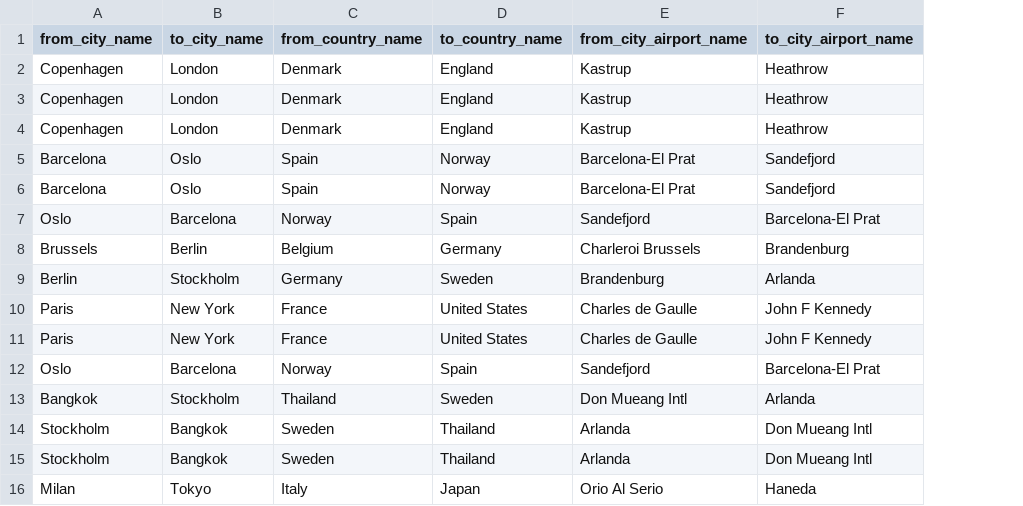
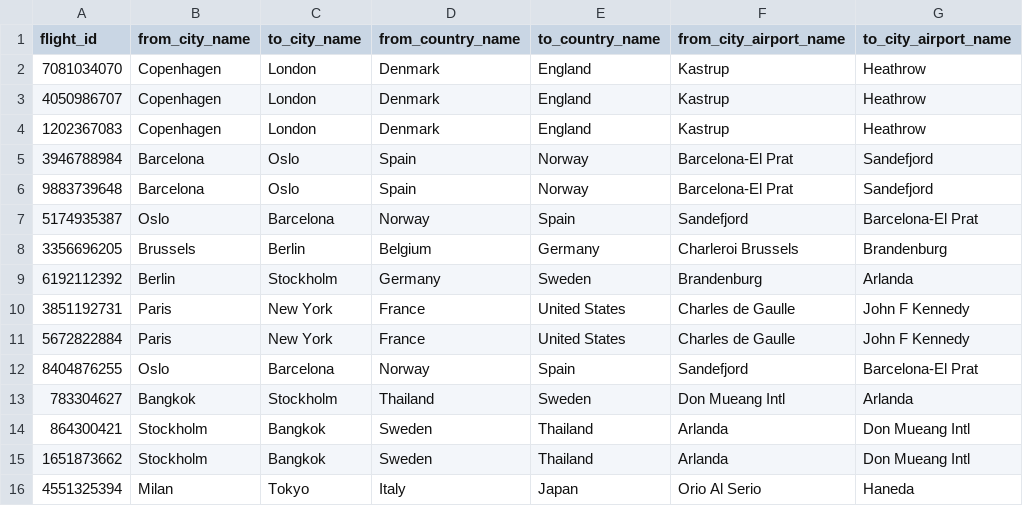
Before and after one commit to soph8111/webDev_exam, a CSV file: flights.csv, drawn as a sheet; only a part is shown; the diff names each change by its address in the sheet, - before the commit and + after, or states it on an @@ line.

```diff
--- a/flights.csv
+++ b/flights.csv
+column A (flight_id), rows 2-16: 7081034070 | 4050986707 | 1202367083 | 3946788984 | 9883739648 | 5174935387 | 3356696205 | 6192112392 | 3851192731 | 5672822884 | 8404876255 | 783304627 | 864300421 | 1651873662 | 4551325394
```
Also changed, not shown: 5 other files.
